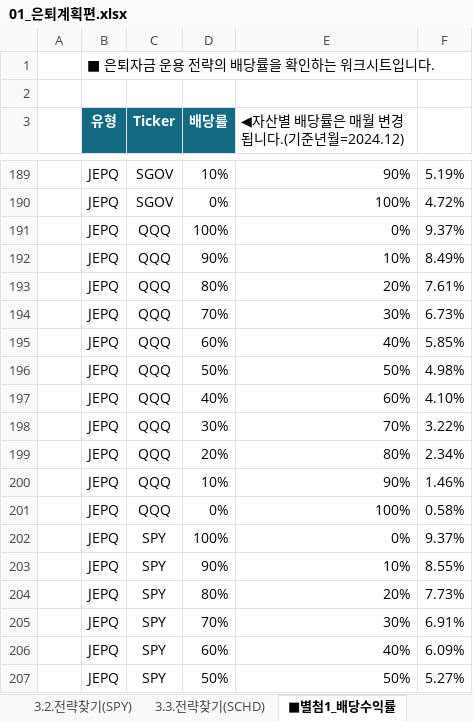
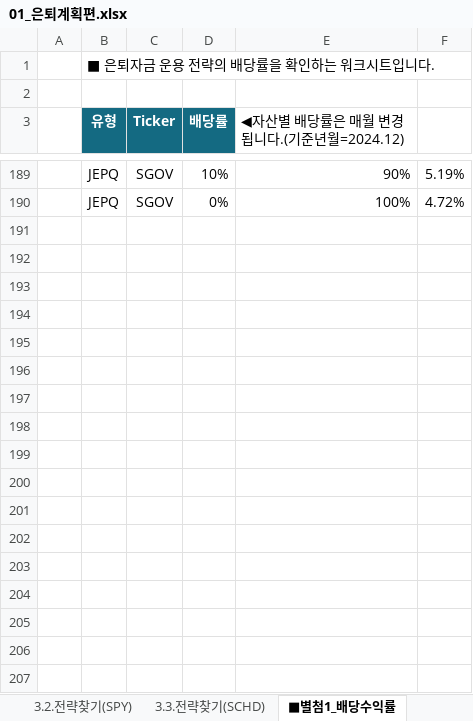
Before and after one commit to sdjhs0327/ws_fn, an Excel workbook: data/01_은퇴계획편.xlsx, sheet ■별첨1_배당수익률, drawn as a sheet; only a part is shown, gaps mark what is left out; values as stored, in another font and other column widths than the file's, no borders; conditional formats not drawn; the diff covers the shown part only; the diff names each change by its address in the sheet, - before the commit and + after, or states it on an @@ line.

```diff
--- a/data/01_은퇴계획편.xlsx (sheet ■별첨1_배당수익률)
+++ b/data/01_은퇴계획편.xlsx (sheet ■별첨1_배당수익률)
@@ row 191 hidden:  | JEPQ | QQQ | 100% | 0% | 9.37% @@
@@ row 192 hidden:  | JEPQ | QQQ | 90% | 10% | 8.49% @@
@@ row 193 hidden:  | JEPQ | QQQ | 80% | 20% | 7.61% @@
@@ row 194 hidden:  | JEPQ | QQQ | 70% | 30% | 6.73% @@
@@ row 195 hidden:  | JEPQ | QQQ | 60% | 40% | 5.85% @@
@@ row 196 hidden:  | JEPQ | QQQ | 50% | 50% | 4.98% @@
@@ row 197 hidden:  | JEPQ | QQQ | 40% | 60% | 4.10% @@
@@ row 198 hidden:  | JEPQ | QQQ | 30% | 70% | 3.22% @@
@@ row 199 hidden:  | JEPQ | QQQ | 20% | 80% | 2.34% @@
@@ row 200 hidden:  | JEPQ | QQQ | 10% | 90% | 1.46% @@
@@ row 201 hidden:  | JEPQ | QQQ | 0% | 100% | 0.58% @@
@@ row 202 hidden:  | JEPQ | SPY | 100% | 0% | 9.37% @@
@@ row 203 hidden:  | JEPQ | SPY | 90% | 10% | 8.55% @@
@@ row 204 hidden:  | JEPQ | SPY | 80% | 20% | 7.73% @@
@@ row 205 hidden:  | JEPQ | SPY | 70% | 30% | 6.91% @@
@@ row 206 hidden:  | JEPQ | SPY | 60% | 40% | 6.09% @@
@@ row 207 hidden:  | JEPQ | SPY | 50% | 50% | 5.27% @@
```
Also changed, not shown: 269 hidden or unhidden rows elsewhere in this sheet, sheet 2.목표수익률찾기, sheet 1.목표은퇴자금찾기, hidden cells.
